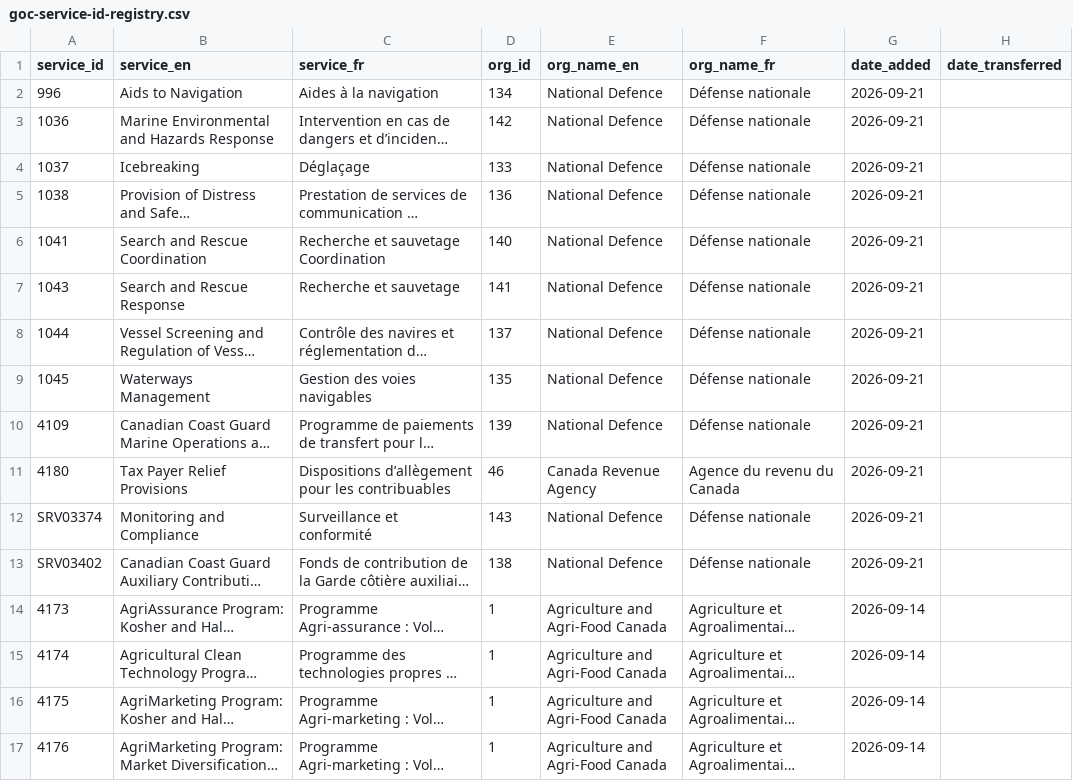
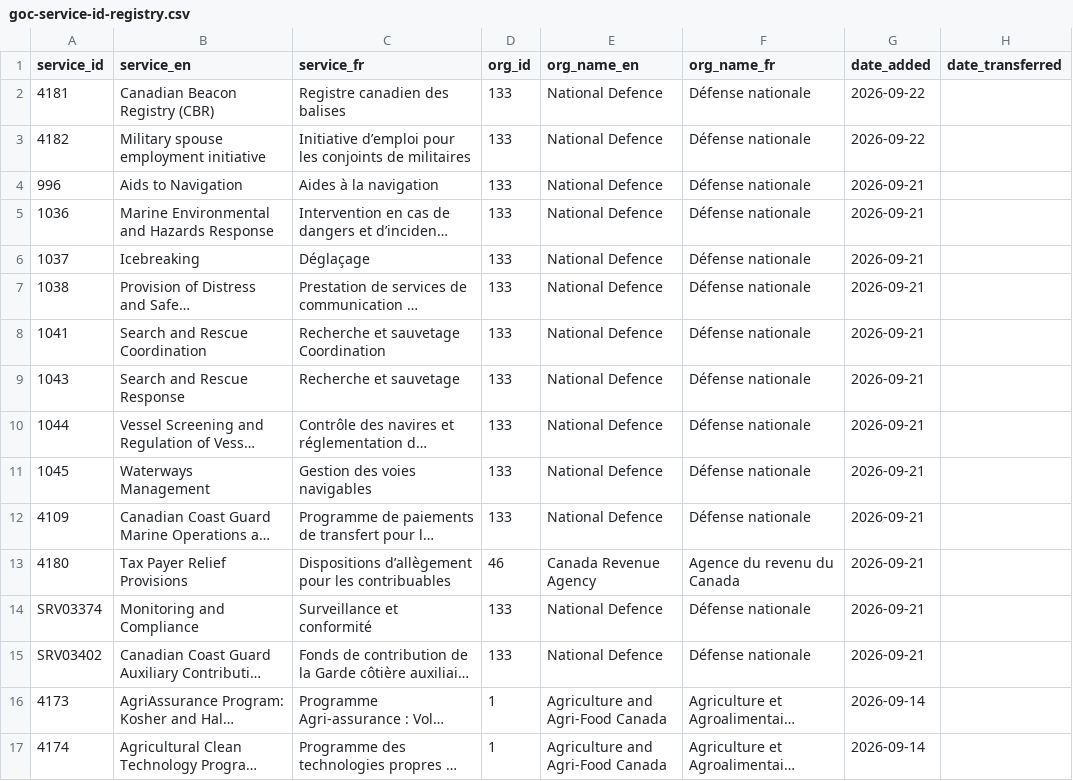
Before and after one commit to gcperformance/utilities, a CSV file: goc-service-id-registry.csv, drawn as a sheet; only a part is shown; the shorter side is filled out with more unchanged rows; long unchanged cells end in …; addresses are those after the commit; the diff names each change by its address in the sheet, - before the commit and + after, or states it on an @@ line.

Commit message:
Add files via upload
2 new SIDs DND

```diff
--- a/goc-service-id-registry.csv
+++ b/goc-service-id-registry.csv
+row 2: 4181 | Canadian Beacon Registry (CBR) | Registre canadien des balises | 133 | National Defence | Défense nationale | 2026-09-22
+row 3: 4182 | Military spouse employment initiative | Initiative d’emploi pour les conjoints de militaires | 133 | National Defence | Défense nationale | 2026-09-22
-D4 (org_id): 134
+D4 (org_id): 133
-D5 (org_id): 142
+D5 (org_id): 133
-D7 (org_id): 136
+D7 (org_id): 133
-D8 (org_id): 140
+D8 (org_id): 133
-D9 (org_id): 141
+D9 (org_id): 133
-D10 (org_id): 137
+D10 (org_id): 133
-D11 (org_id): 135
+D11 (org_id): 133
-D12 (org_id): 139
+D12 (org_id): 133
-D14 (org_id): 143
+D14 (org_id): 133
-D15 (org_id): 138
+D15 (org_id): 133
```
